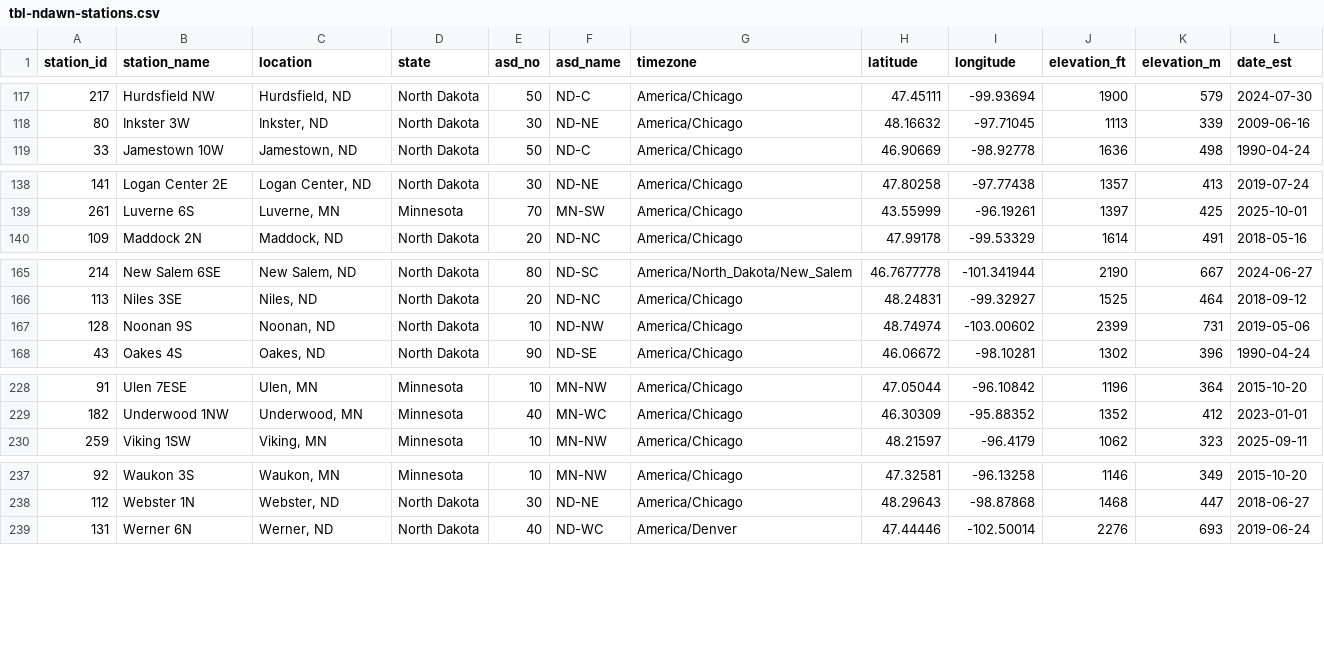
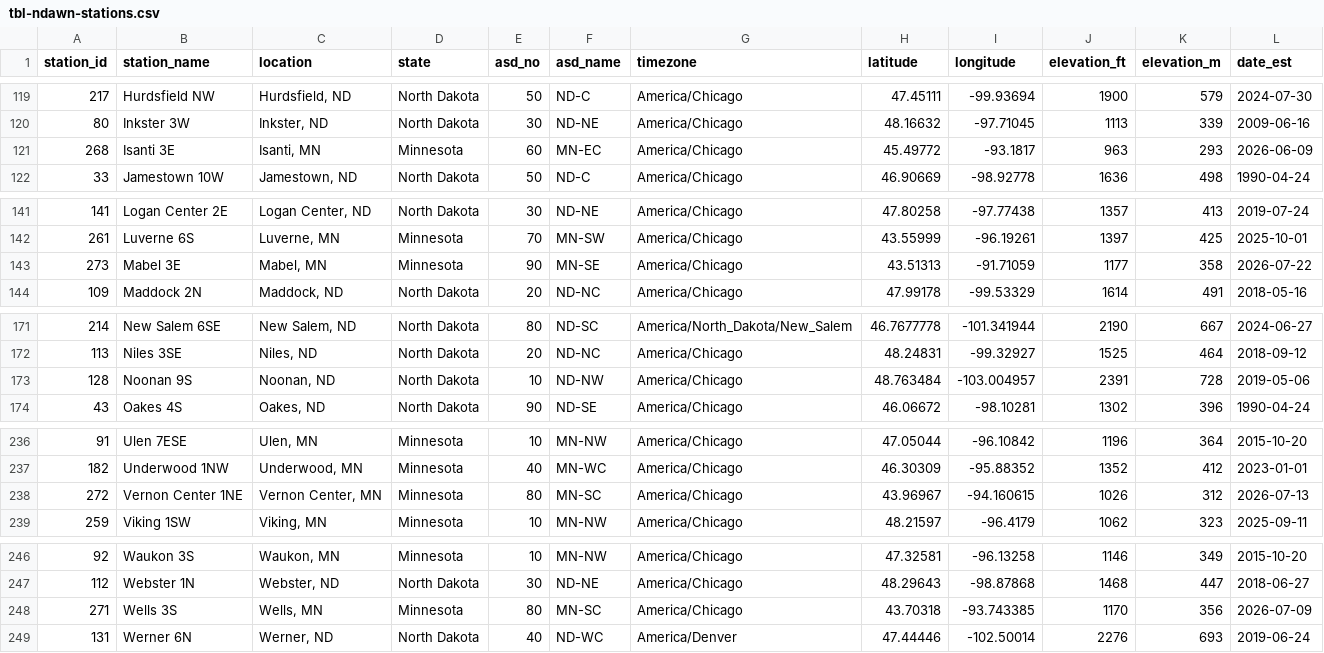
Before and after one commit to raproulx/nddeltat, a CSV file: data/tbl-ndawn-stations.csv, drawn as a sheet; only a part is shown, gaps mark what is left out; the diff covers the shown part only.

```diff
--- a/data/tbl-ndawn-stations.csv
+++ b/data/tbl-ndawn-stations.csv
@@ -118,2 +120,3 @@ station_id,station_name,location,state,asd_no,asd_name,timezone,latitude,longitu
 80,Inkster 3W,"Inkster, ND",North Dakota,30,ND-NE,America/Chicago,48.16632,-97.71045,1113,339,2009-06-16
+268,Isanti 3E,"Isanti, MN",Minnesota,60,MN-EC,America/Chicago,45.49772,-93.1817,963,293,2026-06-09
 33,Jamestown 10W,"Jamestown, ND",North Dakota,50,ND-C,America/Chicago,46.90669,-98.92778,1636,498,1990-04-24
@@ -139,2 +142,3 @@ station_id,station_name,location,state,asd_no,asd_name,timezone,latitude,longitu
 261,Luverne 6S,"Luverne, MN",Minnesota,70,MN-SW,America/Chicago,43.55999,-96.19261,1397,425,2025-10-01
+273,Mabel 3E,"Mabel, MN",Minnesota,90,MN-SE,America/Chicago,43.51313,-91.71059,1177,358,2026-07-22
 109,Maddock 2N,"Maddock, ND",North Dakota,20,ND-NC,America/Chicago,47.99178,-99.53329,1614,491,2018-05-16
@@ -166,3 +172,3 @@ station_id,station_name,location,state,asd_no,asd_name,timezone,latitude,longitu
 113,Niles 3SE,"Niles, ND",North Dakota,20,ND-NC,America/Chicago,48.24831,-99.32927,1525,464,2018-09-12
-128,Noonan 9S,"Noonan, ND",North Dakota,10,ND-NW,America/Chicago,48.74974,-103.00602,2399,731,2019-05-06
+128,Noonan 9S,"Noonan, ND",North Dakota,10,ND-NW,America/Chicago,48.763484,-103.004957,2391,728,2019-05-06
 43,Oakes 4S,"Oakes, ND",North Dakota,90,ND-SE,America/Chicago,46.06672,-98.10281,1302,396,1990-04-24
@@ -229,2 +237,3 @@ station_id,station_name,location,state,asd_no,asd_name,timezone,latitude,longitu
 182,Underwood 1NW,"Underwood, MN",Minnesota,40,MN-WC,America/Chicago,46.30309,-95.88352,1352,412,2023-01-01
+272,Vernon Center 1NE,"Vernon Center, MN",Minnesota,80,MN-SC,America/Chicago,43.96967,-94.160615,1026,312,2026-07-13
 259,Viking 1SW,"Viking, MN",Minnesota,10,MN-NW,America/Chicago,48.21597,-96.4179,1062,323,2025-09-11
@@ -238,2 +247,3 @@ station_id,station_name,location,state,asd_no,asd_name,timezone,latitude,longitu
 112,Webster 1N,"Webster, ND",North Dakota,30,ND-NE,America/Chicago,48.29643,-98.87868,1468,447,2018-06-27
+271,Wells 3S,"Wells, MN",Minnesota,80,MN-SC,America/Chicago,43.70318,-93.743385,1170,356,2026-07-09
 131,Werner 6N,"Werner, ND",North Dakota,40,ND-WC,America/Denver,47.44446,-102.50014,2276,693,2019-06-24
```
Also changed, not shown: 6 added rows and 2 edited cells elsewhere in this file.
